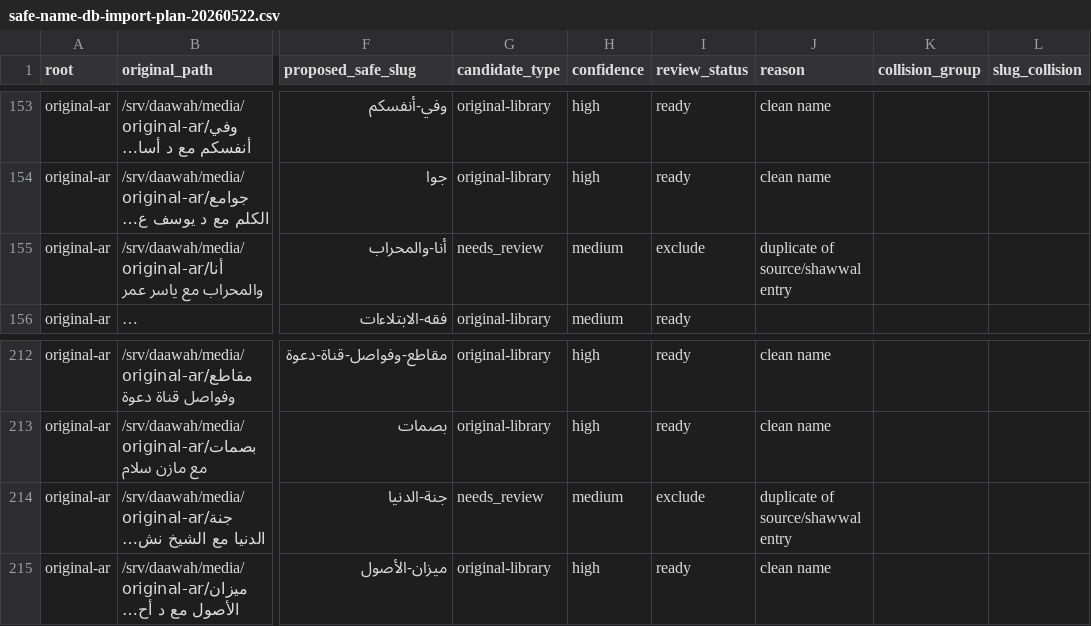
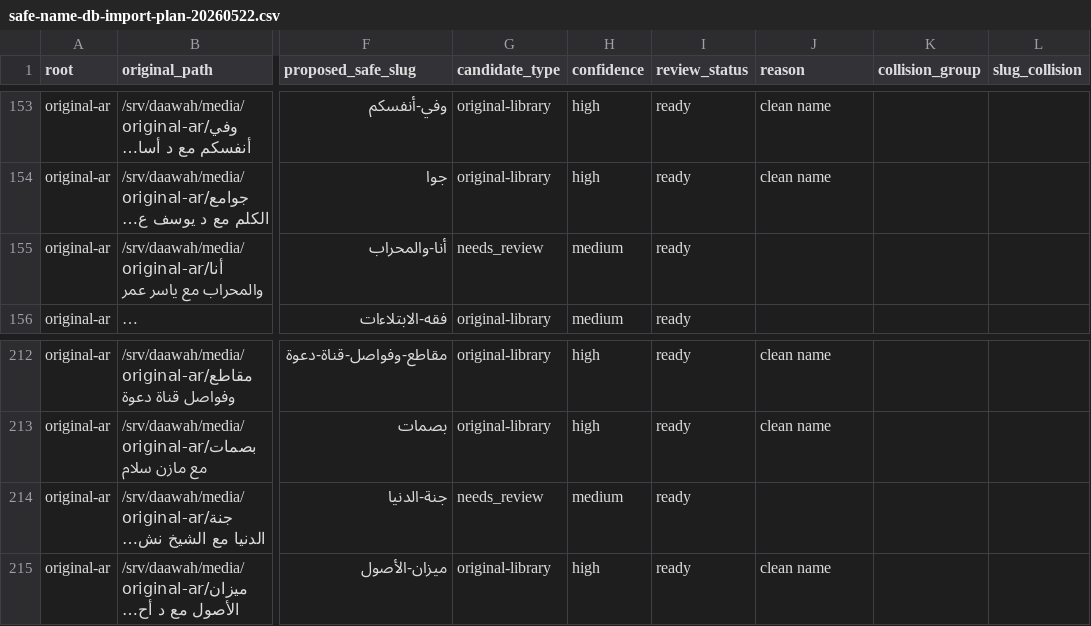
Before and after one commit to hos3004/Daawah-Broadcast-Engine, a CSV file: reports/safe-name-db-import-plan-20260522.csv, drawn as a sheet; only a part is shown, gaps mark what is left out; long unchanged cells end in …; the diff covers the shown part only; the diff names each change by its address in the sheet, - before the commit and + after, or states it on an @@ line.

```diff
--- a/reports/safe-name-db-import-plan-20260522.csv
+++ b/reports/safe-name-db-import-plan-20260522.csv
-I155 (review_status): exclude
+I155 (review_status): ready
-J155 (reason): duplicate of source/shawwal entry
+J155 (reason): (empty)
-I214 (review_status): exclude
+I214 (review_status): ready
-J214 (reason): duplicate of source/shawwal entry
+J214 (reason): (empty)
```
Also changed, not shown: 16 edited cells elsewhere in this file, 1 other file.
